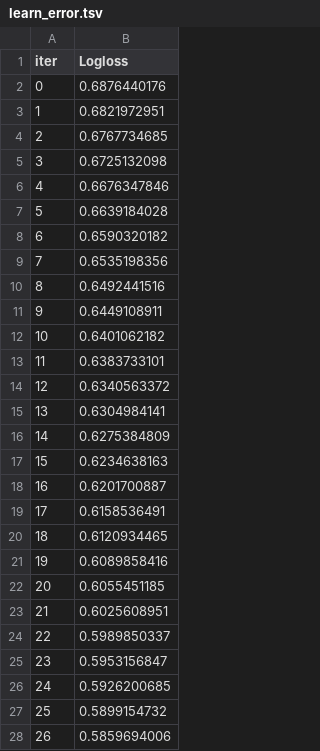
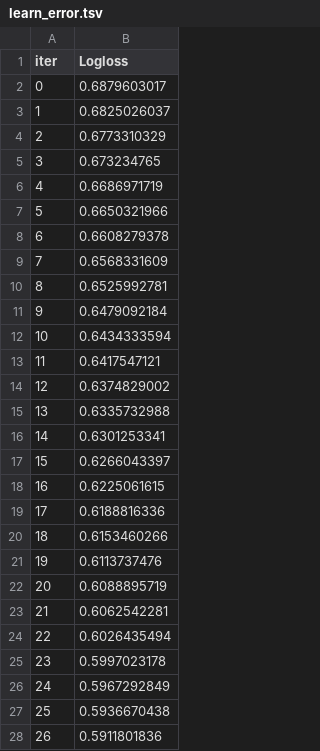
Before and after one commit to gusti02/Eligibility-Prediction-for-Loan, a TSV file: catboost_info/learn_error.tsv, drawn as a sheet; only a part is shown; the diff covers the shown part only.

```diff
--- a/catboost_info/learn_error.tsv
+++ b/catboost_info/learn_error.tsv
@@ -1,28 +1,28 @@
 iter	Logloss
-0	0.6876440176
-1	0.6821972951
-2	0.6767734685
-3	0.6725132098
-4	0.6676347846
-5	0.6639184028
-6	0.6590320182
-7	0.6535198356
-8	0.6492441516
-9	0.6449108911
-10	0.6401062182
-11	0.6383733101
-12	0.6340563372
-13	0.6304984141
-14	0.6275384809
-15	0.6234638163
-16	0.6201700887
-17	0.6158536491
-18	0.6120934465
-19	0.6089858416
-20	0.6055451185
-21	0.6025608951
-22	0.5989850337
-23	0.5953156847
-24	0.5926200685
-25	0.5899154732
-26	0.5859694006
+0	0.6879603017
+1	0.6825026037
+2	0.6773310329
+3	0.673234765
+4	0.6686971719
+5	0.6650321966
+6	0.6608279378
+7	0.6568331609
+8	0.6525992781
+9	0.6479092184
+10	0.6434333594
+11	0.6417547121
+12	0.6374829002
+13	0.6335732988
+14	0.6301253341
+15	0.6266043397
+16	0.6225061615
+17	0.6188816336
+18	0.6153460266
+19	0.6113737476
+20	0.6088895719
+21	0.6062542281
+22	0.6026435494
+23	0.5997023178
+24	0.5967292849
+25	0.5936670438
+26	0.5911801836
```
Also changed, not shown: 173 edited cells elsewhere in this file, catboost_info/time_left.tsv, 3 other files.
